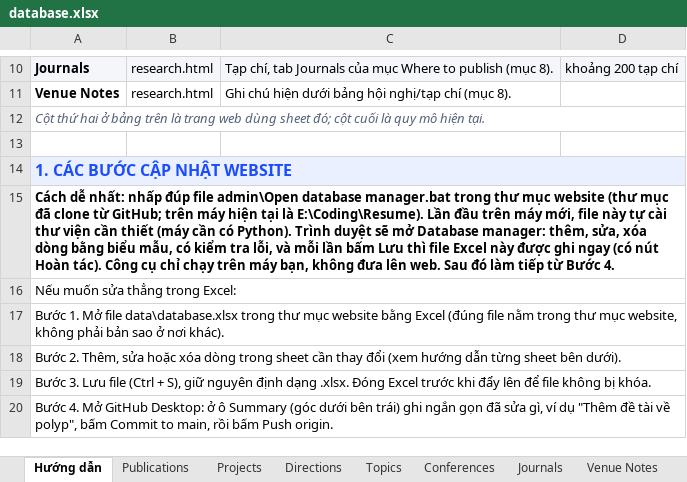
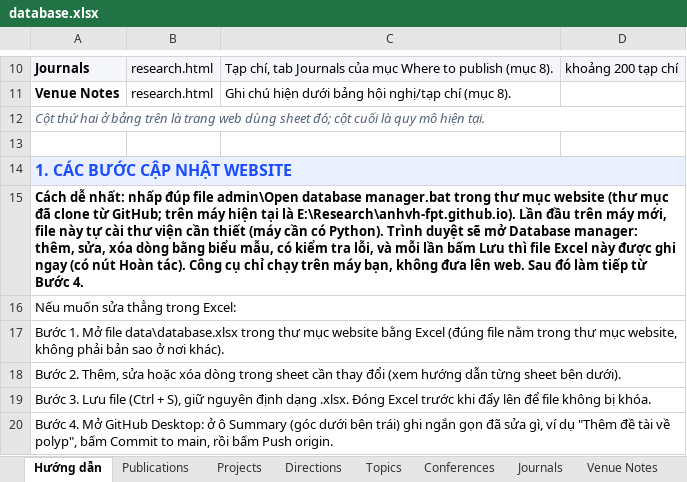
Before and after one commit to AnhVH-FPT/anhvh-fpt.github.io, an Excel workbook: data/database.xlsx, sheet Hướng dẫn, drawn as a sheet; only a part is shown, gaps mark what is left out; values as stored, in another font and other column widths than the file's, no borders; the diff names each change by its address in the sheet, - before the commit and + after, or states it on an @@ line.

```diff
--- a/data/database.xlsx (sheet Hướng dẫn)
+++ b/data/database.xlsx (sheet Hướng dẫn)
-A15: …tại là E:\Coding\Resume). Lần đầu…
+A15: …tại là E:\Research\anhvh-fpt.github.io). Lần đầu…
```
Also changed, not shown: 3 other files.
